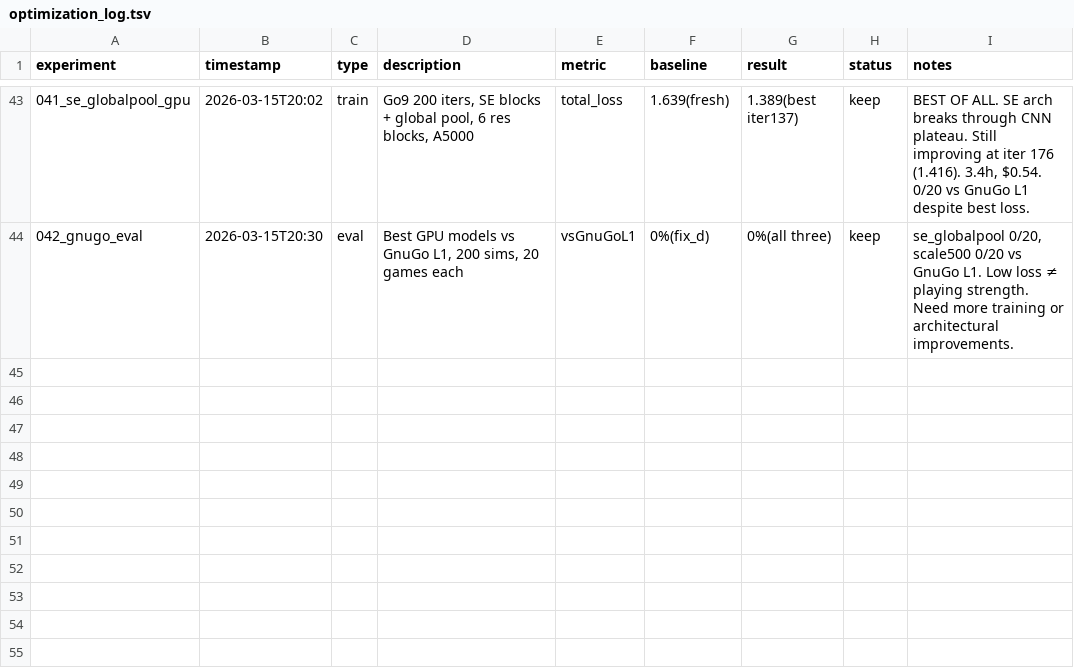
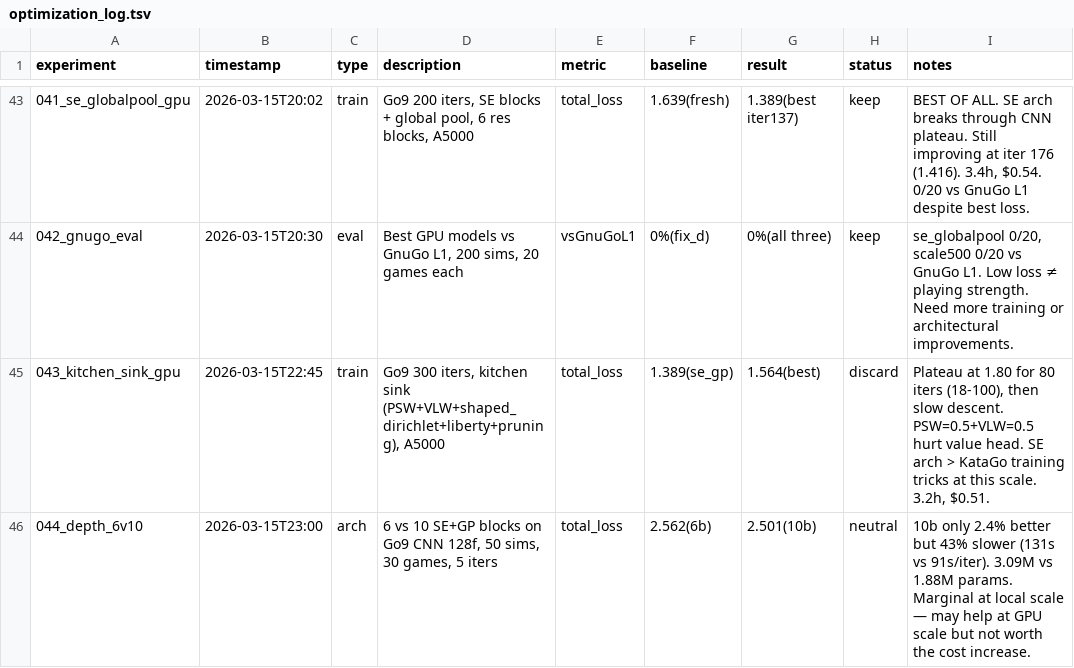
Before and after one commit to rrzhang139/alphago, a TSV file: experiments/optimization_log.tsv, drawn as a sheet; only a part is shown, gaps mark what is left out; the diff names each change by its address in the sheet, - before the commit and + after, or states it on an @@ line.

```diff
--- a/experiments/optimization_log.tsv
+++ b/experiments/optimization_log.tsv
+row 45: 043_kitchen_sink_gpu | 2026-03-15T22:45 | train | Go9 300 iters, kitchen sink (PSW+VLW+shaped_dirichlet+liberty+pruning), A5000 | total_loss | 1.389(se_gp) | 1.564(best) | discard | Plateau at 1.80 for 80 iters (18-100), then slow descent. PSW=0.5+VLW=0.5 hurt value head. SE arch > KataGo training tricks at this scale. 3.2h, $0.51.
+row 46: 044_depth_6v10 | 2026-03-15T23:00 | arch | 6 vs 10 SE+GP blocks on Go9 CNN 128f, 50 sims, 30 games, 5 iters | total_loss | 2.562(6b) | 2.501(10b) | neutral | 10b only 2.4% better but 43% slower (131s vs 91s/iter). 3.09M vs 1.88M params. Marginal at local scale — may help at GPU scale but not worth the cost increase.
```
Also changed, not shown: 3 other files.
